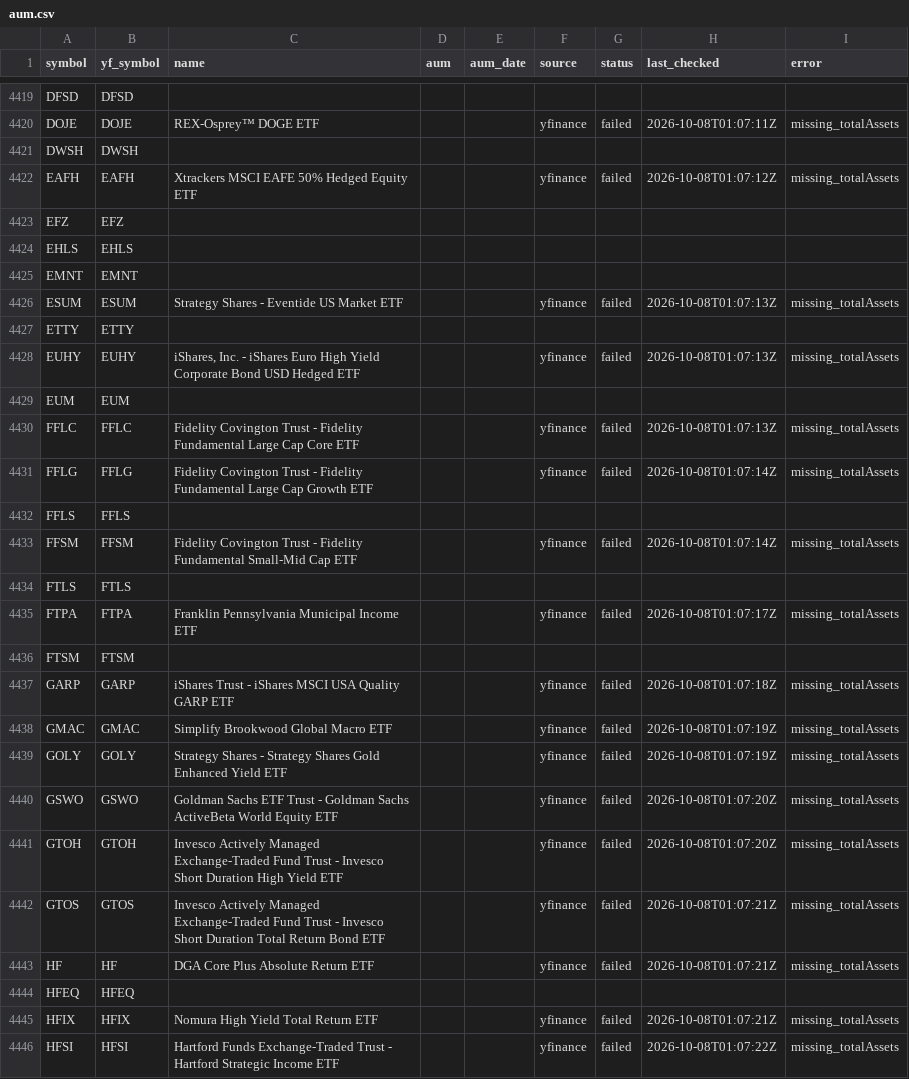
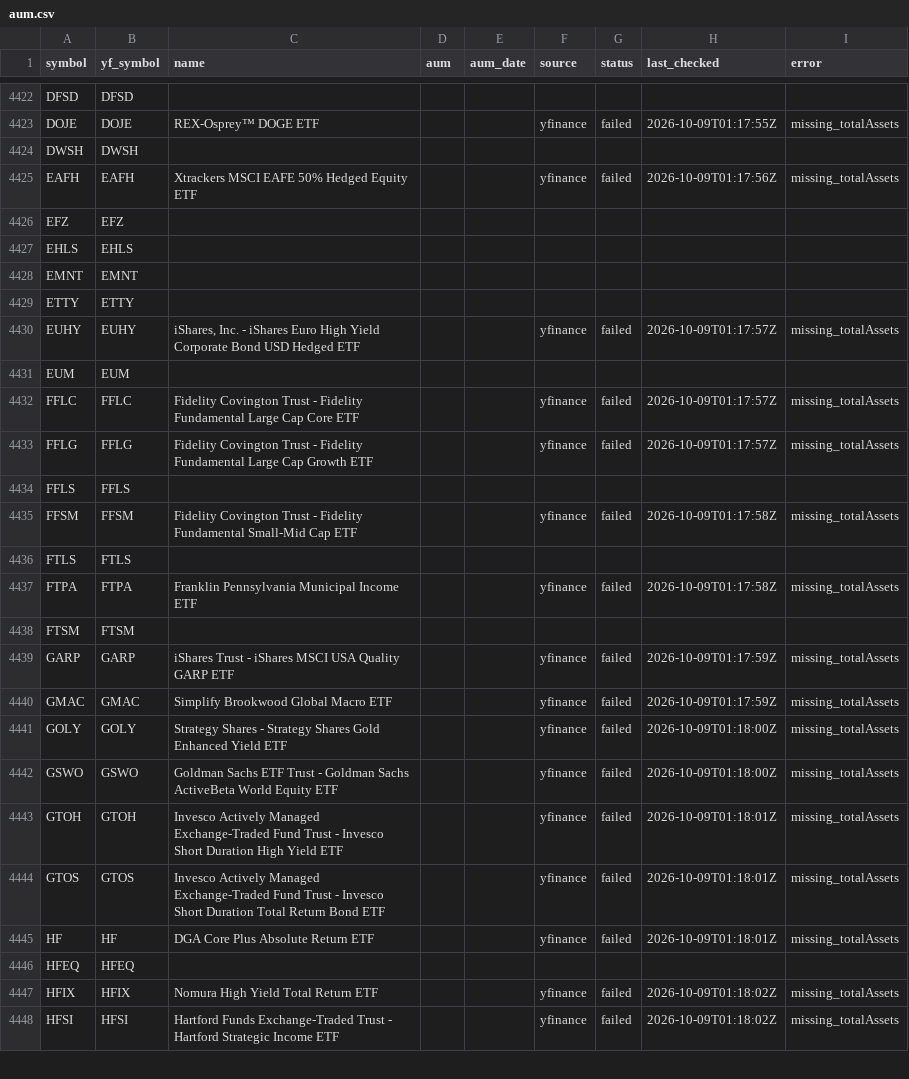
Before and after one commit to goodyyj617/trend-energy-etf-scanner, a CSV file: config/aum.csv, drawn as a sheet; only a part is shown, gaps mark what is left out; removed rows and columns are numbered as before the commit, all else as after; the diff covers the shown part only; the diff names each change by its address in the sheet, - before the commit and + after, or states it on an @@ line.

```diff
--- a/config/aum.csv
+++ b/config/aum.csv
-H4423 (last_checked): 2026-10-08T01:07:11Z
+H4423 (last_checked): 2026-10-09T01:17:55Z
-H4425 (last_checked): 2026-10-08T01:07:12Z
+H4425 (last_checked): 2026-10-09T01:17:56Z
-row 4426: ESUM | ESUM | Strategy Shares - Eventide US Market ETF |  |  | yfinance | failed | 2026-10-08T01:07:13Z | missing_totalAssets
-H4430 (last_checked): 2026-10-08T01:07:13Z
+H4430 (last_checked): 2026-10-09T01:17:57Z
-H4432 (last_checked): 2026-10-08T01:07:13Z
+H4432 (last_checked): 2026-10-09T01:17:57Z
-H4433 (last_checked): 2026-10-08T01:07:14Z
+H4433 (last_checked): 2026-10-09T01:17:57Z
-H4435 (last_checked): 2026-10-08T01:07:14Z
+H4435 (last_checked): 2026-10-09T01:17:58Z
-H4437 (last_checked): 2026-10-08T01:07:17Z
+H4437 (last_checked): 2026-10-09T01:17:58Z
-H4439 (last_checked): 2026-10-08T01:07:18Z
+H4439 (last_checked): 2026-10-09T01:17:59Z
-H4440 (last_checked): 2026-10-08T01:07:19Z
+H4440 (last_checked): 2026-10-09T01:17:59Z
-H4441 (last_checked): 2026-10-08T01:07:19Z
+H4441 (last_checked): 2026-10-09T01:18:00Z
-H4442 (last_checked): 2026-10-08T01:07:20Z
+H4442 (last_checked): 2026-10-09T01:18:00Z
-H4443 (last_checked): 2026-10-08T01:07:20Z
+H4443 (last_checked): 2026-10-09T01:18:01Z
-H4444:H4445 (last_checked): 2026-10-08T01:07:21Z
+H4444:H4445 (last_checked): 2026-10-09T01:18:01Z
-H4447 (last_checked): 2026-10-08T01:07:21Z
+H4447 (last_checked): 2026-10-09T01:18:02Z
-H4448 (last_checked): 2026-10-08T01:07:22Z
+H4448 (last_checked): 2026-10-09T01:18:02Z
```
Also changed, not shown: 5 added rows, 3 removed rows and 75 edited cells elsewhere in this file, docs/data/universe_current.csv, 2 other files.
